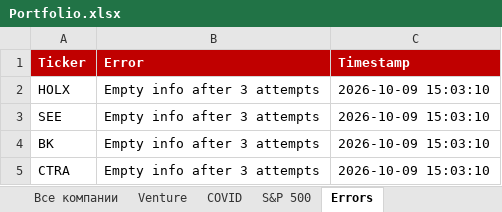
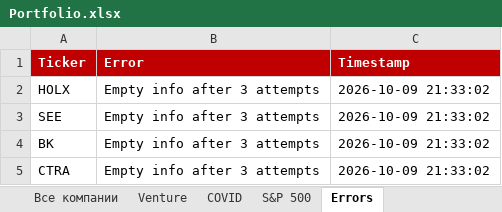
Before and after one commit to Semenka/SP500, an Excel workbook: Portfolio.xlsx, sheet Errors, drawn as a sheet; values as stored, in another font and other column widths than the file's, no borders; the diff names each change by its address in the sheet, - before the commit and + after, or states it on an @@ line.

```diff
--- a/Portfolio.xlsx (sheet Errors)
+++ b/Portfolio.xlsx (sheet Errors)
-C2:C5 (Timestamp): 2026-10-09 15:03:10
+C2:C5 (Timestamp): 2026-10-09 21:33:02
```
Also changed, not shown: sheet Dashboard, 7 other files.
